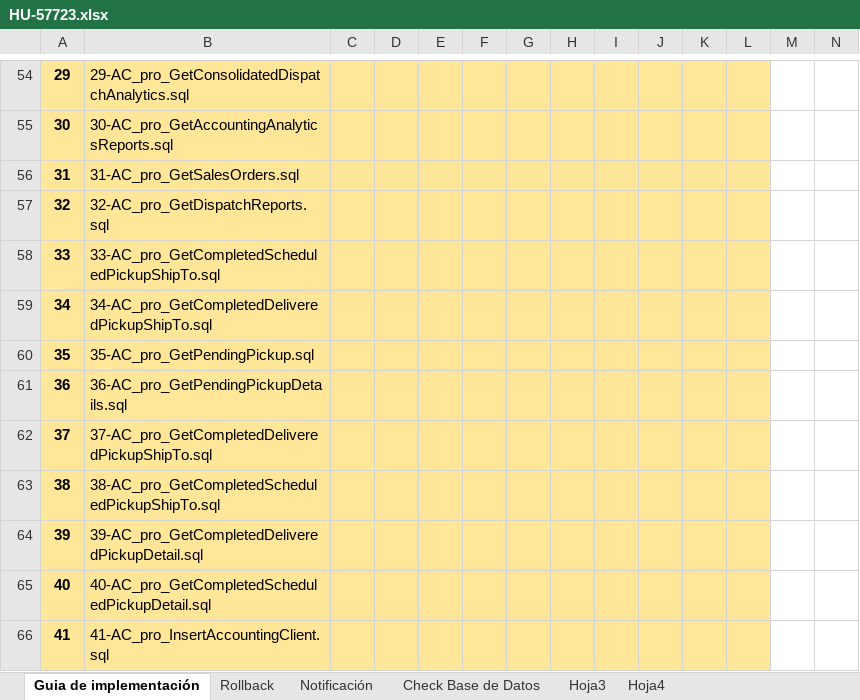
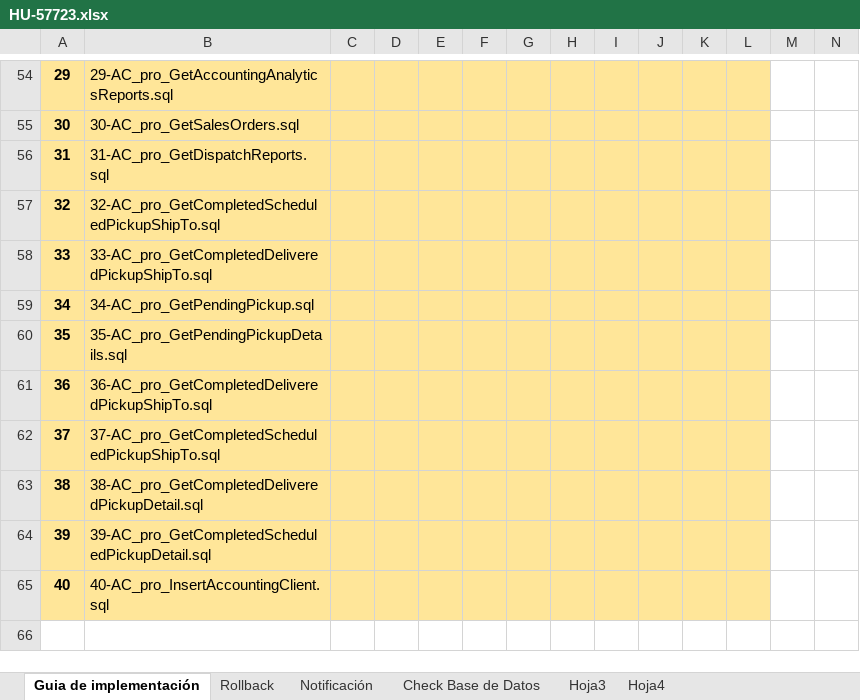
Before and after one commit to systems12-logiztik/ScriptsEntidades, an Excel workbook: Guias Produccion/HU-57723.xlsx, sheet Guia de implementación, drawn as a sheet; only a part is shown, gaps mark what is left out; values as stored, in another font and other column widths than the file's, no borders; charts and pictures not drawn; the diff covers the shown part only; the diff names each change by its address in the sheet, - before the commit and + after, or states it on an @@ line.

```diff
--- a/Guias Produccion/HU-57723.xlsx (sheet Guia de implementación)
+++ b/Guias Produccion/HU-57723.xlsx (sheet Guia de implementación)
-B54: 29-AC_pro_GetConsolidatedDispatchAnalytics.sql
+B54: 29-AC_pro_GetAccountingAnalyticsReports.sql
-B55: 30-AC_pro_GetAccountingAnalyticsReports.sql
+B55: 30-AC_pro_GetSalesOrders.sql
-B56: 31-AC_pro_GetSalesOrders.sql
+B56: 31-AC_pro_GetDispatchReports.sql
-B57: 32-AC_pro_GetDispatchReports.sql
+B57: 32-AC_pro_GetCompletedScheduledPickupShipTo.sql
-B58: 33-AC_pro_GetCompletedScheduledPickupShipTo.sql
+B58: 33-AC_pro_GetCompletedDeliveredPickupShipTo.sql
-B59: 34-AC_pro_GetCompletedDeliveredPickupShipTo.sql
+B59: 34-AC_pro_GetPendingPickup.sql
-B60: 35-AC_pro_GetPendingPickup.sql
+B60: 35-AC_pro_GetPendingPickupDetails.sql
-B61: 36-AC_pro_GetPendingPickupDetails.sql
+B61: 36-AC_pro_GetCompletedDeliveredPickupShipTo.sql
-B62: 37-AC_pro_GetCompletedDeliveredPickupShipTo.sql
+B62: 37-AC_pro_GetCompletedScheduledPickupShipTo.sql
-B63: 38-AC_pro_GetCompletedScheduledPickupShipTo.sql
+B63: 38-AC_pro_GetCompletedDeliveredPickupDetail.sql
-B64: 39-AC_pro_GetCompletedDeliveredPickupDetail.sql
+B64: 39-AC_pro_GetCompletedScheduledPickupDetail.sql
-B65: 40-AC_pro_GetCompletedScheduledPickupDetail.sql
+B65: 40-AC_pro_InsertAccountingClient.sql
-row 66: 41 | 41-AC_pro_InsertAccountingClient.sql
```
Also changed, not shown: 24 edited cells elsewhere in this sheet, charts or pictures, Guias Produccion/HU-55188.xlsx, Guias Produccion/HU-64765.xlsx, 7 other files.
